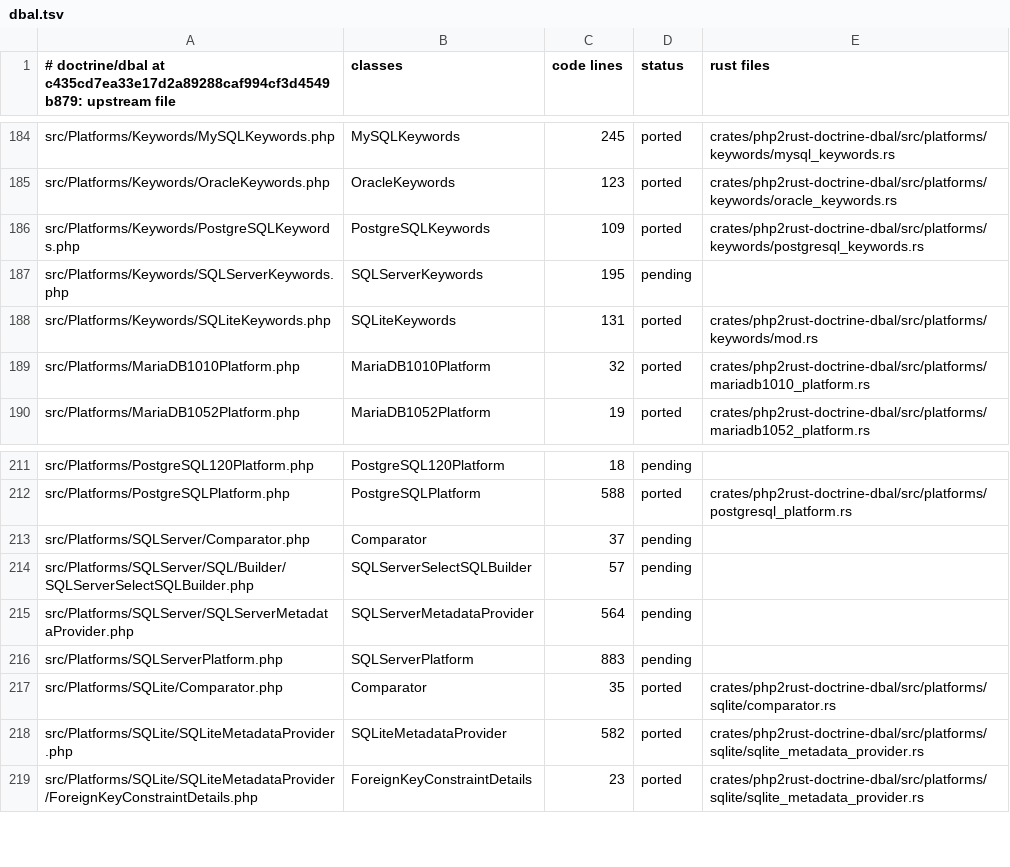
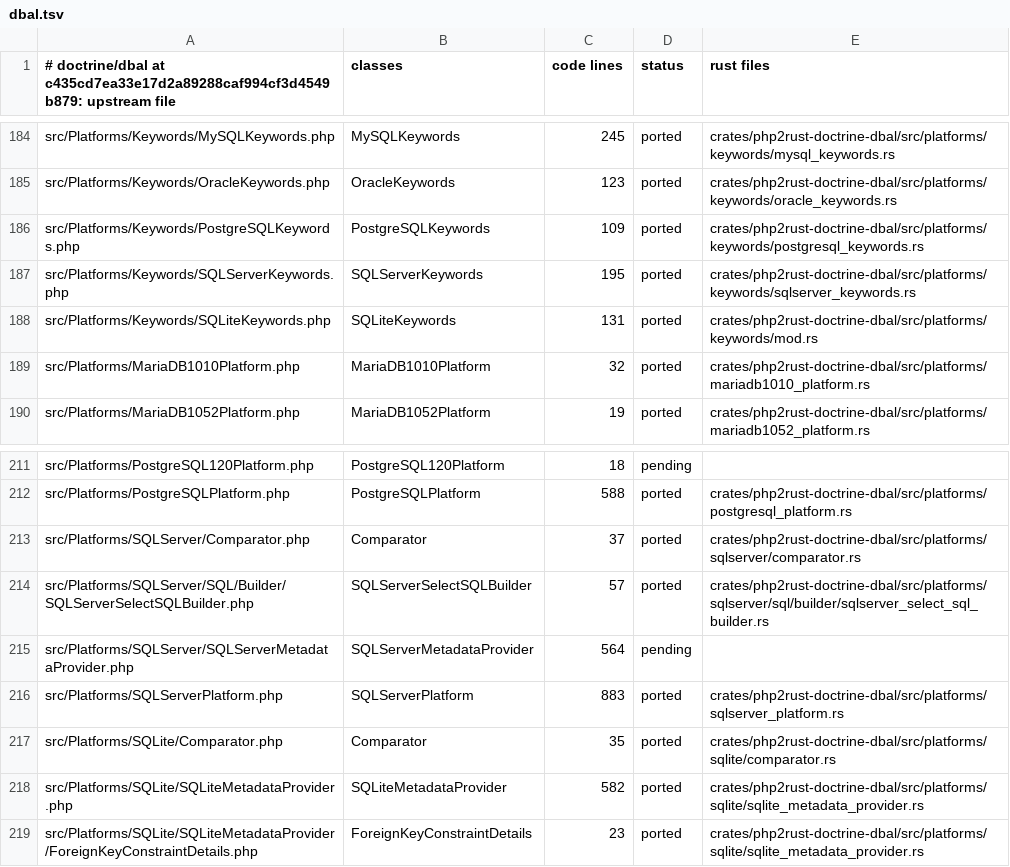
Before and after one commit to D-Nations/php2rust-doctrine-dbal, a TSV file: parity/classes/doctrine/dbal.tsv, drawn as a sheet; only a part is shown, gaps mark what is left out.

```diff
--- a/parity/classes/doctrine/dbal.tsv
+++ b/parity/classes/doctrine/dbal.tsv
@@ -186,3 +186,3 @@ src/Platforms/Keywords/OracleKeywords.php	OracleKeywords	123	ported	crates/php2r
 src/Platforms/Keywords/PostgreSQLKeywords.php	PostgreSQLKeywords	109	ported	crates/php2rust-doctrine-dbal/src/platforms/keywords/postgresql_keywords.rs
-src/Platforms/Keywords/SQLServerKeywords.php	SQLServerKeywords	195	pending	
+src/Platforms/Keywords/SQLServerKeywords.php	SQLServerKeywords	195	ported	crates/php2rust-doctrine-dbal/src/platforms/keywords/sqlserver_keywords.rs
 src/Platforms/Keywords/SQLiteKeywords.php	SQLiteKeywords	131	ported	crates/php2rust-doctrine-dbal/src/platforms/keywords/mod.rs
@@ -212,6 +212,6 @@ src/Platforms/PostgreSQL120Platform.php	PostgreSQL120Platform	18	pending
 src/Platforms/PostgreSQLPlatform.php	PostgreSQLPlatform	588	ported	crates/php2rust-doctrine-dbal/src/platforms/postgresql_platform.rs
-src/Platforms/SQLServer/Comparator.php	Comparator	37	pending	
-src/Platforms/SQLServer/SQL/Builder/SQLServerSelectSQLBuilder.php	SQLServerSelectSQLBuilder	57	pending	
+src/Platforms/SQLServer/Comparator.php	Comparator	37	ported	crates/php2rust-doctrine-dbal/src/platforms/sqlserver/comparator.rs
+src/Platforms/SQLServer/SQL/Builder/SQLServerSelectSQLBuilder.php	SQLServerSelectSQLBuilder	57	ported	crates/php2rust-doctrine-dbal/src/platforms/sqlserver/sql/builder/sqlserver_select_sql_builder.rs
 src/Platforms/SQLServer/SQLServerMetadataProvider.php	SQLServerMetadataProvider	564	pending	
-src/Platforms/SQLServerPlatform.php	SQLServerPlatform	883	pending	
+src/Platforms/SQLServerPlatform.php	SQLServerPlatform	883	ported	crates/php2rust-doctrine-dbal/src/platforms/sqlserver_platform.rs
 src/Platforms/SQLite/Comparator.php	Comparator	35	ported	crates/php2rust-doctrine-dbal/src/platforms/sqlite/comparator.rs
```
Also changed, not shown: parity/sources.tsv, 2 other files.
